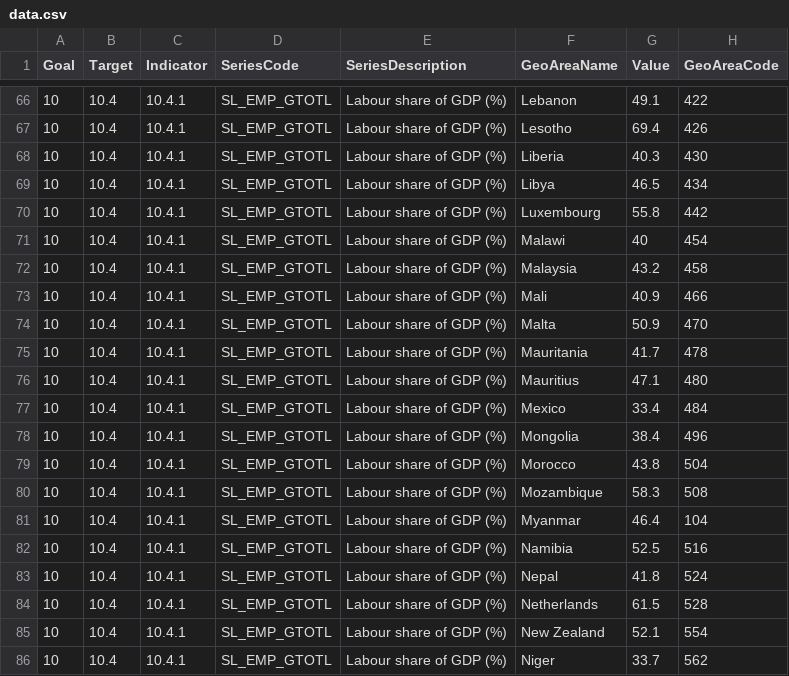
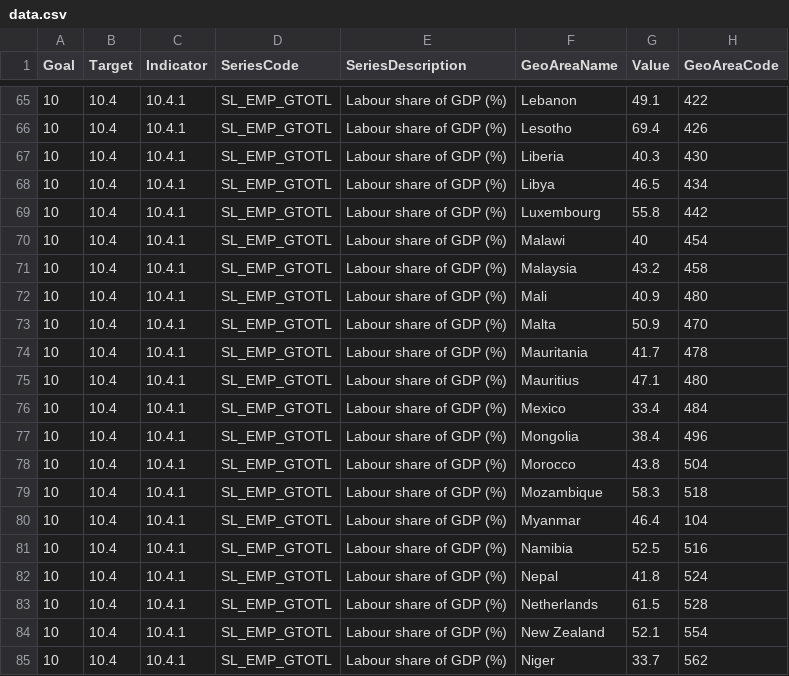
Before and after one commit to asadahmadk/majorstudio-quant, a CSV file: data.csv, drawn as a sheet; only a part is shown, gaps mark what is left out; the diff covers the shown part only.

```diff
--- a/data.csv
+++ b/data.csv
@@ -72,3 +71,3 @@ Goal,Target,Indicator,SeriesCode,SeriesDescription,GeoAreaName,Value,GeoAreaCode
 10,10.4,10.4.1,SL_EMP_GTOTL,Labour share of GDP (%),Malaysia,43.2,458
-10,10.4,10.4.1,SL_EMP_GTOTL,Labour share of GDP (%),Mali,40.9,466
+10,10.4,10.4.1,SL_EMP_GTOTL,Labour share of GDP (%),Mali,40.9,480
 10,10.4,10.4.1,SL_EMP_GTOTL,Labour share of GDP (%),Malta,50.9,470
@@ -79,3 +78,3 @@ Goal,Target,Indicator,SeriesCode,SeriesDescription,GeoAreaName,Value,GeoAreaCode
 10,10.4,10.4.1,SL_EMP_GTOTL,Labour share of GDP (%),Morocco,43.8,504
-10,10.4,10.4.1,SL_EMP_GTOTL,Labour share of GDP (%),Mozambique,58.3,508
+10,10.4,10.4.1,SL_EMP_GTOTL,Labour share of GDP (%),Mozambique,58.3,518
 10,10.4,10.4.1,SL_EMP_GTOTL,Labour share of GDP (%),Myanmar,46.4,104
```
Also changed, not shown: 1 removed row and 7 edited cells elsewhere in this file.
